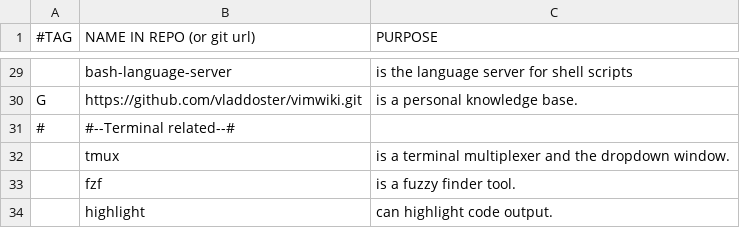
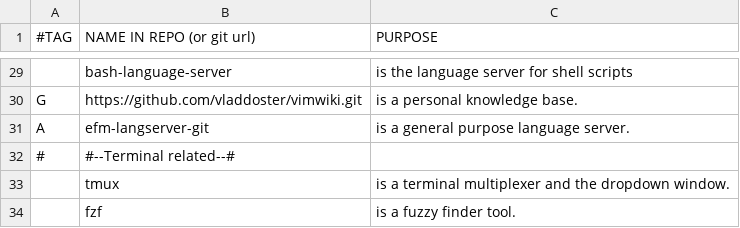
Before and after one commit to rescenic/system-bootstrap, a CSV file: user-programs.csv, drawn as a sheet; only a part is shown, gaps mark what is left out; the shorter side is filled out with more unchanged rows; the diff names each change by its address in the sheet, - before the commit and + after, or states it on an @@ line.

Commit message:
Update user-programs.csv

```diff
--- a/user-programs.csv
+++ b/user-programs.csv
+row 31: A | efm-langserver-git | is a general purpose language server.
```
